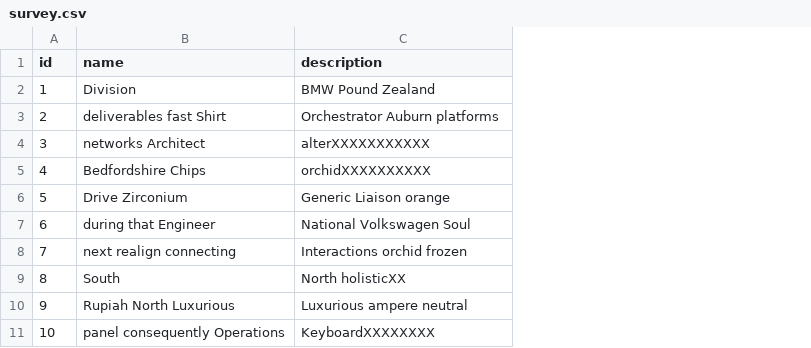
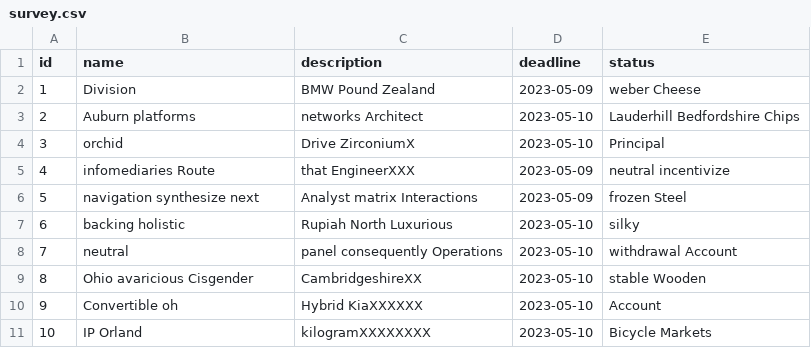
Before and after one commit to ocadotechnology-university/DXS, a CSV file: src/main/resources/config/liquibase/fake-data/survey.csv, drawn as a sheet; the diff names each change by its address in the sheet, - before the commit and + after, or states it on an @@ line.

Commit message:
Updated survey entity

```diff
--- a/src/main/resources/config/liquibase/fake-data/survey.csv
+++ b/src/main/resources/config/liquibase/fake-data/survey.csv
+column D (deadline), rows 2-11: 2023-05-09 | 2023-05-10 | 2023-05-10 | 2023-05-09 | 2023-05-09 | 2023-05-10 | 2023-05-10 | 2023-05-10 | 2023-05-10 | 2023-05-10
+column E (status), rows 2-11: weber Cheese | Lauderhill Bedfordshire Chips | Principal | neutral incentivize | frozen Steel | silky | withdrawal Account | stable Wooden | Account | Bicycle Markets
-B3 (name): deliverables fast Shirt
+B3 (name): Auburn platforms
-C3 (description): Orchestrator Auburn platforms
+C3 (description): networks Architect
-B4 (name): networks Architect
+B4 (name): orchid
-C4 (description): alterXXXXXXXXXXX
+C4 (description): Drive ZirconiumX
-B5 (name): Bedfordshire Chips
+B5 (name): infomediaries Route
-C5 (description): orchidXXXXXXXXXX
+C5 (description): that EngineerXXX
-B6 (name): Drive Zirconium
+B6 (name): navigation synthesize next
-C6 (description): Generic Liaison orange
+C6 (description): Analyst matrix Interactions
-B7 (name): during that Engineer
+B7 (name): backing holistic
-C7 (description): National Volkswagen Soul
+C7 (description): Rupiah North Luxurious
-B8 (name): next realign connecting
+B8 (name): neutral
-C8 (description): Interactions orchid frozen
+C8 (description): panel consequently Operations
-B9 (name): South
+B9 (name): Ohio avaricious Cisgender
-C9 (description): North holisticXX
+C9 (description): CambridgeshireXX
-B10 (name): Rupiah North Luxurious
+B10 (name): Convertible oh
-C10 (description): Luxurious ampere neutral
+C10 (description): Hybrid KiaXXXXXX
-B11 (name): panel consequently Operations
+B11 (name): IP Orland
-C11 (description): KeyboardXXXXXXXX
+C11 (description): kilogramXXXXXXXX
```
Also changed, not shown: 11 other files.
